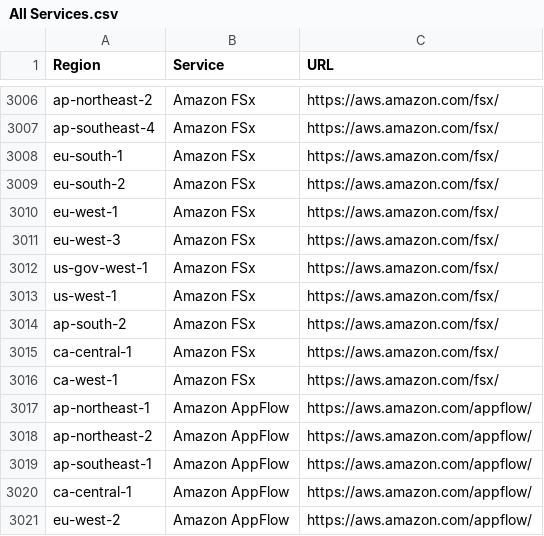
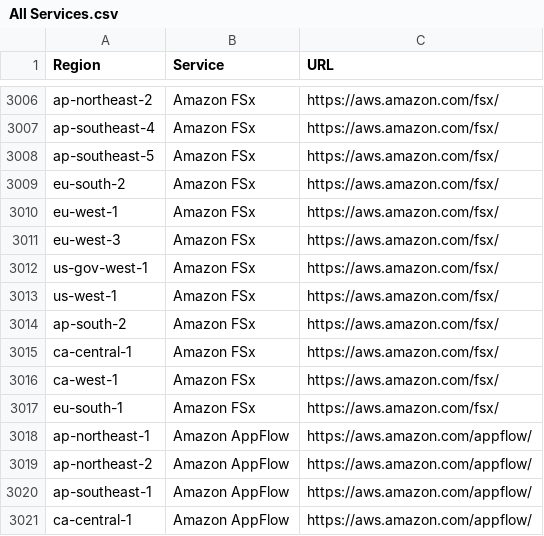
Before and after one commit to data-node/ActionWFTest, a CSV file: All Services.csv, drawn as a sheet; only a part is shown, gaps mark what is left out; the shorter side is filled out with more unchanged rows.

```diff
--- a/All Services.csv
+++ b/All Services.csv
@@ -3007,3 +3007,3 @@ ap-northeast-2,Amazon FSx,https://aws.amazon.com/fsx/
 ap-southeast-4,Amazon FSx,https://aws.amazon.com/fsx/
-eu-south-1,Amazon FSx,https://aws.amazon.com/fsx/
+ap-southeast-5,Amazon FSx,https://aws.amazon.com/fsx/
 eu-south-2,Amazon FSx,https://aws.amazon.com/fsx/
@@ -3016,2 +3016,3 @@ ca-central-1,Amazon FSx,https://aws.amazon.com/fsx/
 ca-west-1,Amazon FSx,https://aws.amazon.com/fsx/
+eu-south-1,Amazon FSx,https://aws.amazon.com/fsx/
 ap-northeast-1,Amazon AppFlow,https://aws.amazon.com/appflow/
```
Also changed, not shown: Common Services.csv, us-east-1.csv, 3 other files.
